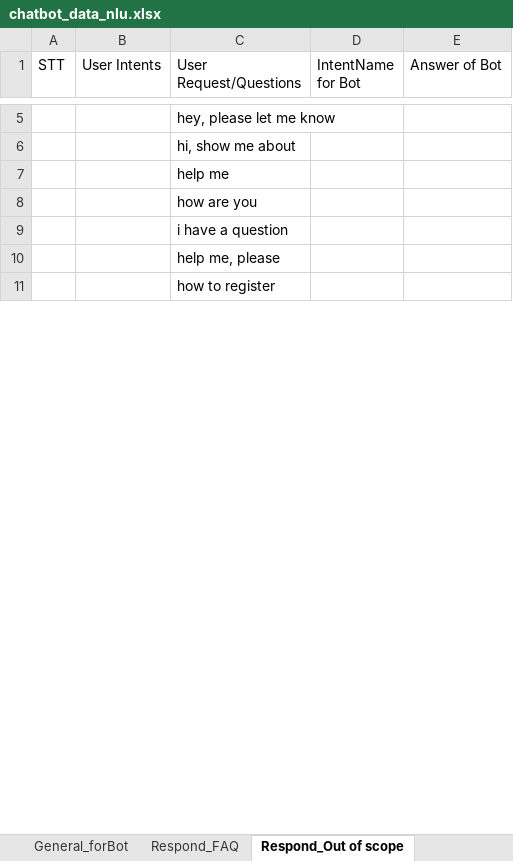
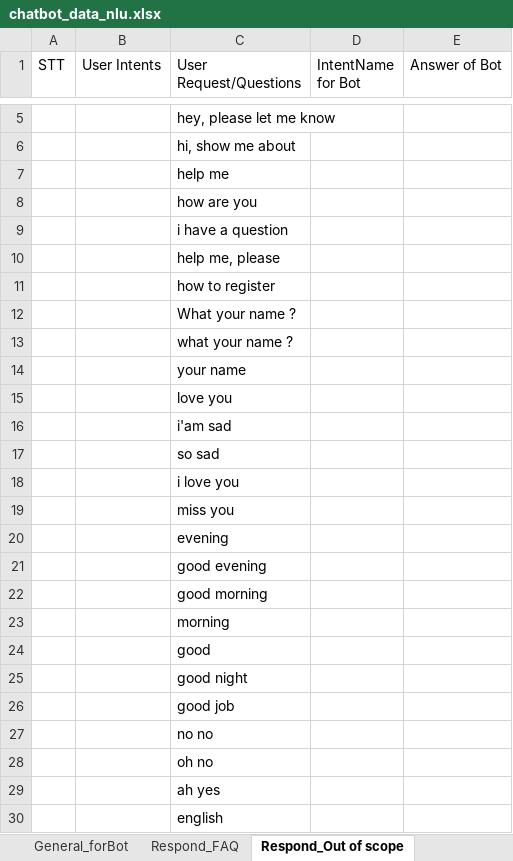
Before and after one commit to DBone32/rasa-chatbot, an Excel workbook: raw_data/chatbot_data_nlu.xlsx, sheet Respond_Out of scope, drawn as a sheet; only a part is shown, gaps mark what is left out; values as stored, in another font and other column widths than the file's, no borders; the diff covers the shown part only; the diff names each change by its address in the sheet, - before the commit and + after, or states it on an @@ line.

```diff
--- a/raw_data/chatbot_data_nlu.xlsx (sheet Respond_Out of scope)
+++ b/raw_data/chatbot_data_nlu.xlsx (sheet Respond_Out of scope)
+row 12:  |  | What your name ?
+row 13:  |  | what your name ?
+row 14:  |  | your name
+row 15:  |  | love you
+row 16:  |  | i'am sad
+row 17:  |  | so sad
+row 18:  |  | i love you
+row 19:  |  | miss you
+row 20:  |  | evening
+row 21:  |  | good evening
+row 22:  |  | good morning
+row 23:  |  | morning
+row 24:  |  | good
+row 25:  |  | good night
+row 26:  |  | good job
+row 27:  |  | no no
+row 28:  |  | oh no
+row 29:  |  | ah yes
+row 30:  |  | english
```
Also changed, not shown: 237 added rows and 1 edited cell elsewhere in this sheet, sheet General_forBot, sheet Respond_ChitChat, sheet Câu hỏi khác, sheet Đăng bài, sheet Respond_FAQ, sheet Slots, 4 more sheets, other sheet tabs, raw_data/chatbot_data_core.xlsx, 17 other files.
